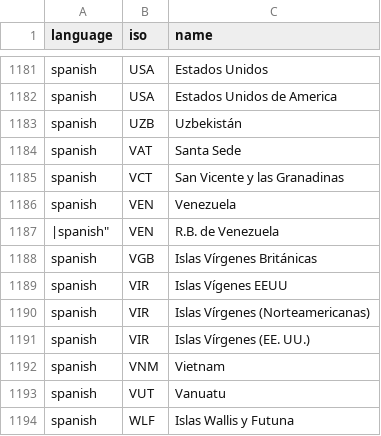
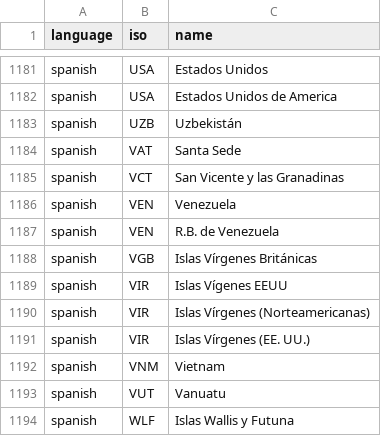
Before and after one commit to carolinebastian/matchcountry, a CSV file: inst/extdata/match.csv, drawn as a sheet; only a part is shown, gaps mark what is left out.

Commit message:
Improved Spanish

```diff
--- a/inst/extdata/match.csv
+++ b/inst/extdata/match.csv
@@ -1186,3 +1186,3 @@
 "spanish","VEN","Venezuela"
-|spanish","VEN","R.B. de Venezuela"
+"spanish","VEN","R.B. de Venezuela"
 "spanish","VGB","Islas Vírgenes Británicas"
```
